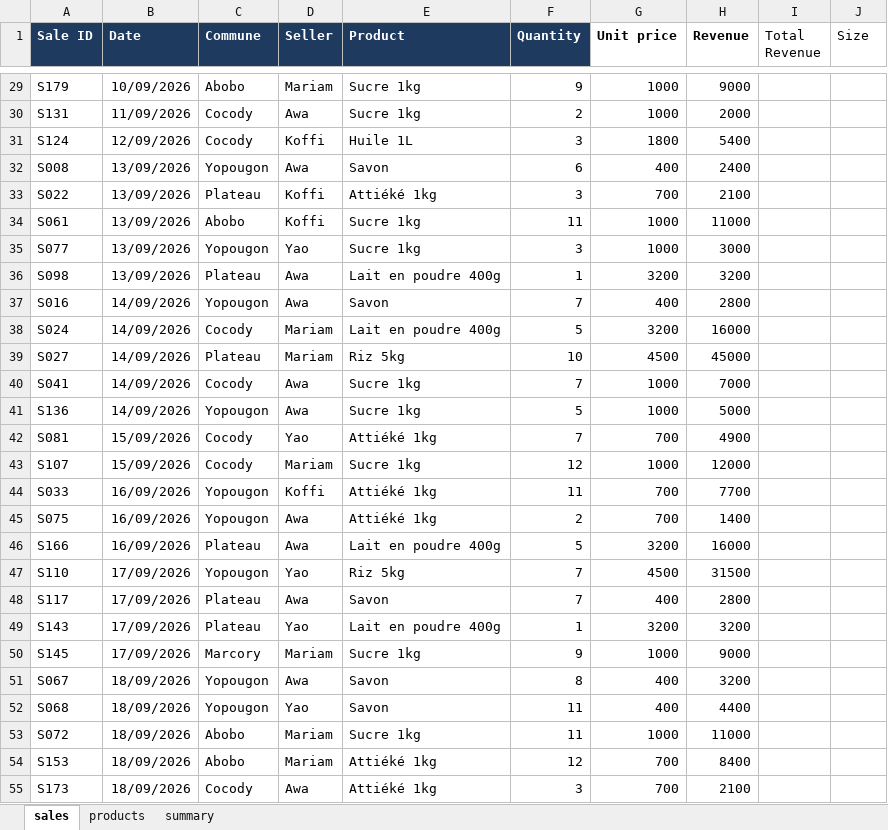
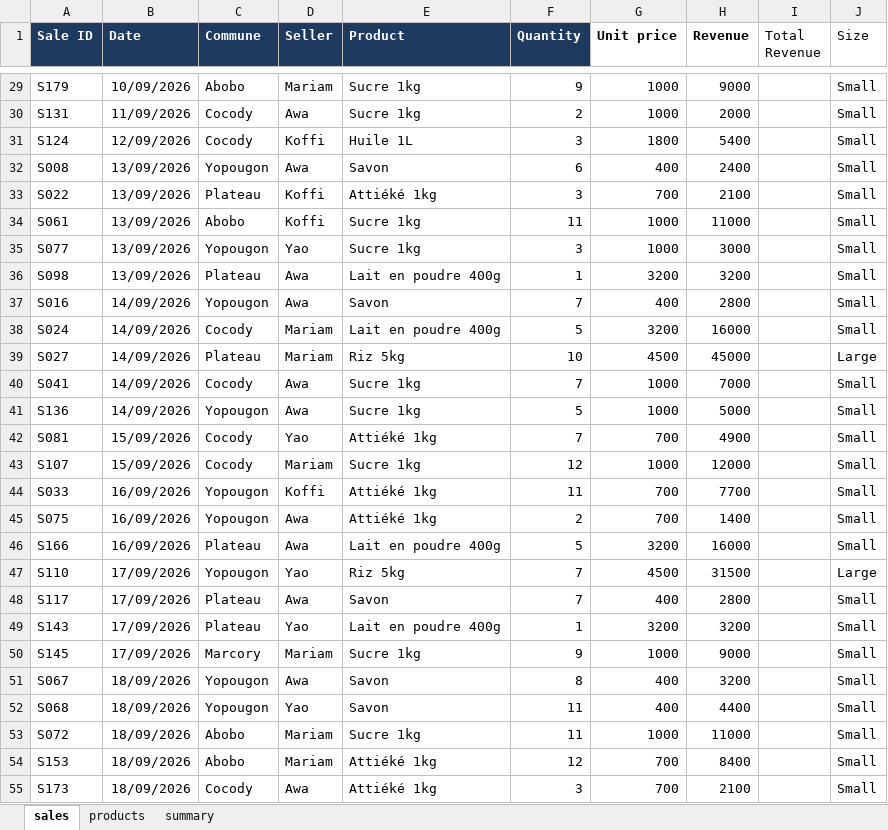
Before and after one commit to Emm0546/sales-formulas-practice, an Excel workbook: sales_formulas_practice.xlsx, sheet sales, drawn as a sheet; only a part is shown, gaps mark what is left out; values as stored, in another font and other column widths than the file's, no borders; the diff covers the shown part only; the diff names each change by its address in the sheet, - before the commit and + after, or states it on an @@ line.

```diff
--- a/sales_formulas_practice.xlsx (sheet sales)
+++ b/sales_formulas_practice.xlsx (sheet sales)
-J29:J38 (Size): (empty)
+J29:J38 (Size): Small
-J39 (Size): (empty)
+J39 (Size): Large
-J40:J46 (Size): (empty)
+J40:J46 (Size): Small
-J47 (Size): (empty)
+J47 (Size): Large
-J48:J55 (Size): (empty)
+J48:J55 (Size): Small
```
Also changed, not shown: 153 edited cells elsewhere in this sheet, sheet summary.
